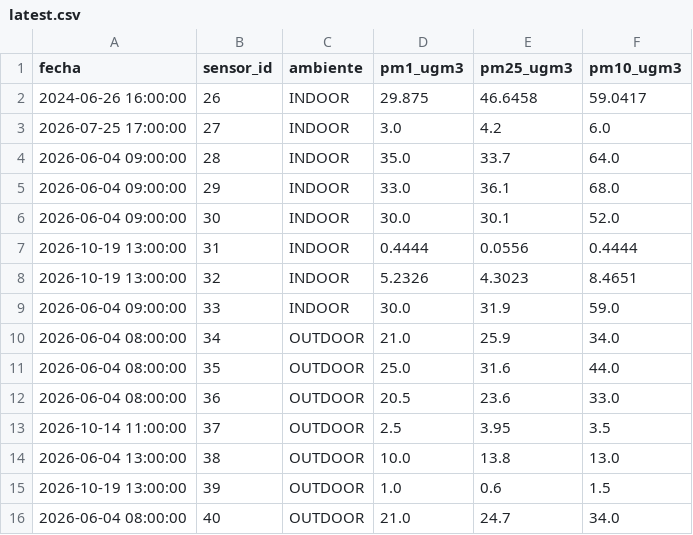
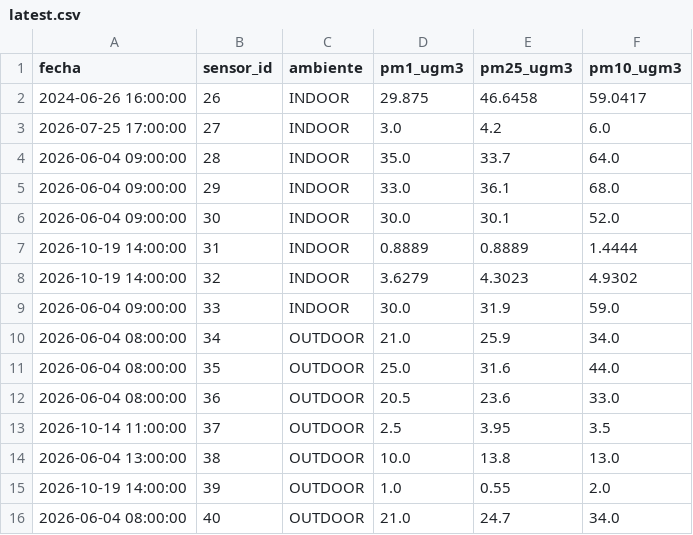
Before and after one commit to cmasudd/aireAysen, a CSV file: data/latest.csv, drawn as a sheet.

```diff
--- a/data/latest.csv
+++ b/data/latest.csv
@@ -6,4 +6,4 @@ fecha,sensor_id,ambiente,pm1_ugm3,pm25_ugm3,pm10_ugm3
 2026-06-04 09:00:00,30,INDOOR,30.0,30.1,52.0
-2026-10-19 13:00:00,31,INDOOR,0.4444,0.0556,0.4444
-2026-10-19 13:00:00,32,INDOOR,5.2326,4.3023,8.4651
+2026-10-19 14:00:00,31,INDOOR,0.8889,0.8889,1.4444
+2026-10-19 14:00:00,32,INDOOR,3.6279,4.3023,4.9302
 2026-06-04 09:00:00,33,INDOOR,30.0,31.9,59.0
@@ -14,3 +14,3 @@ fecha,sensor_id,ambiente,pm1_ugm3,pm25_ugm3,pm10_ugm3
 2026-06-04 13:00:00,38,OUTDOOR,10.0,13.8,13.0
-2026-10-19 13:00:00,39,OUTDOOR,1.0,0.6,1.5
+2026-10-19 14:00:00,39,OUTDOOR,1.0,0.55,2.0
 2026-06-04 08:00:00,40,OUTDOOR,21.0,24.7,34.0
```
Also changed, not shown: data/sensor-31/2026-10.csv, data/sensor-32/2026-10.csv, 2 other files.
